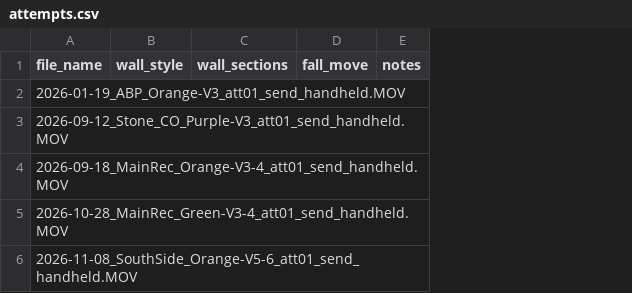
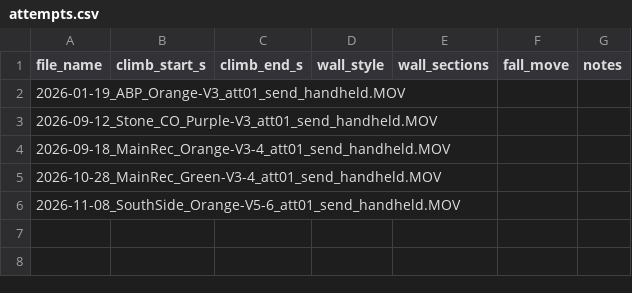
Before and after one commit to Jacob3c/Project-Bouldering, a CSV file: metadata/attempts.csv, drawn as a sheet; the diff names each change by its address in the sheet, - before the commit and + after, or states it on an @@ line.

Commit message:
Add climb window to the attempts log

```diff
--- a/metadata/attempts.csv
+++ b/metadata/attempts.csv
+column B (climb_start_s), empty
+column C (climb_end_s), empty
```
Also changed, not shown: 4 other files.
